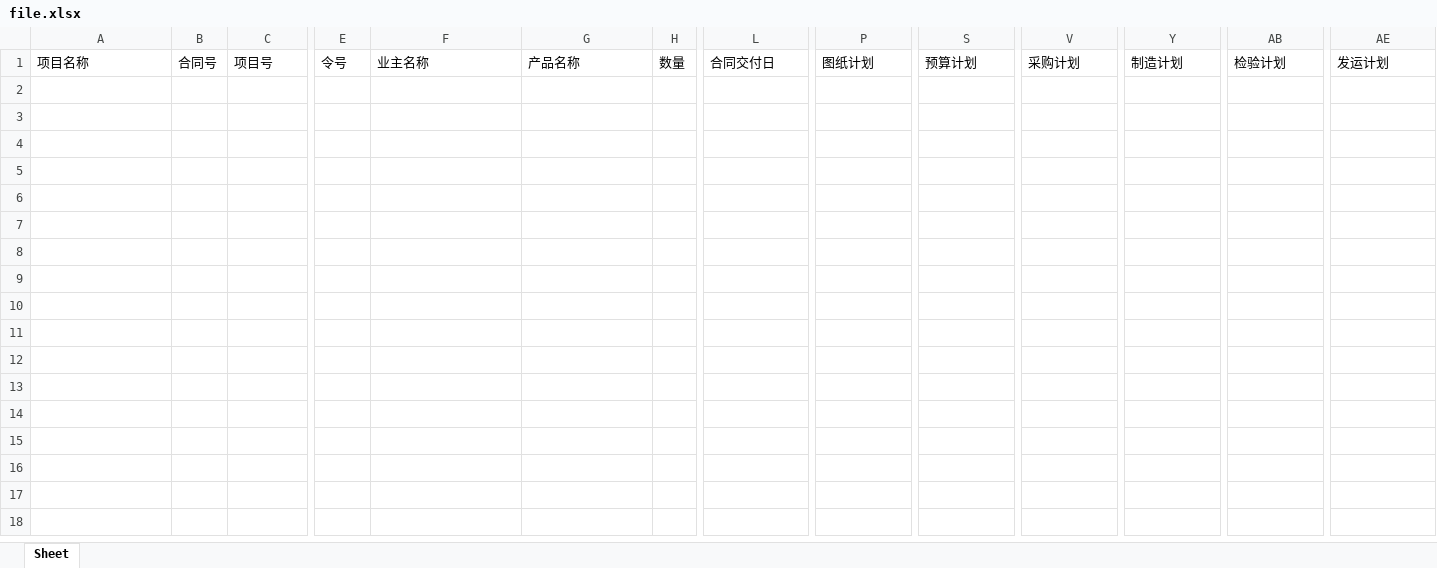
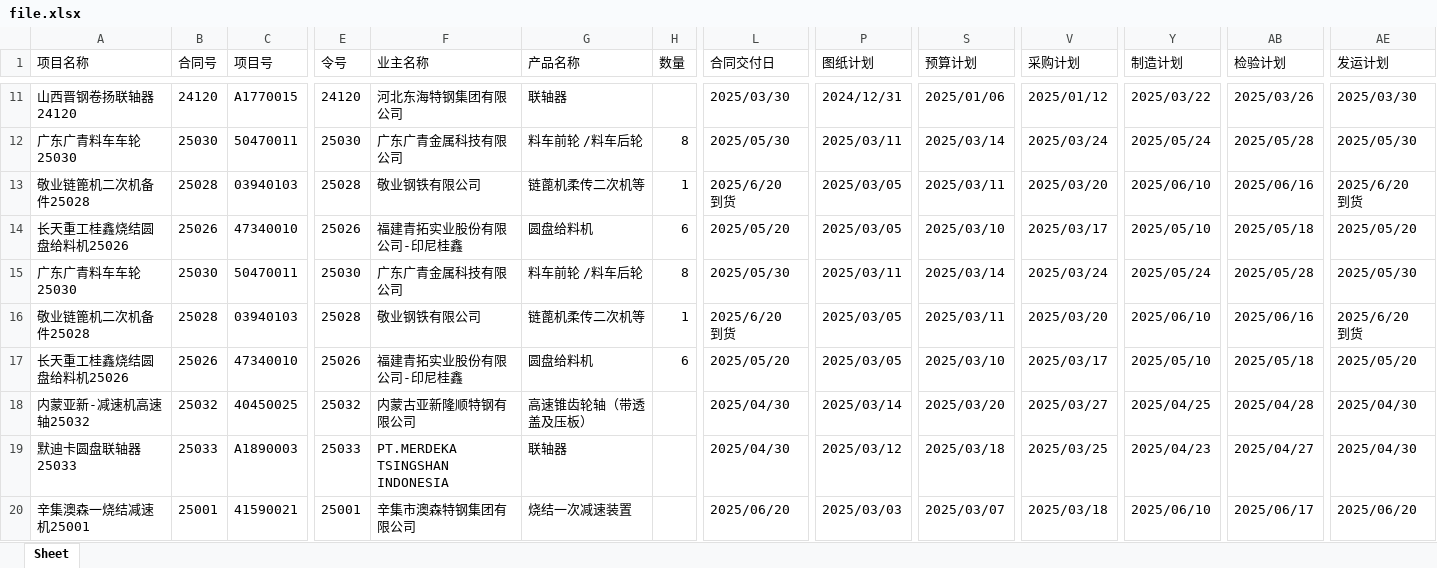
Before and after one commit to demosRun/cisdi, an Excel workbook: file.xlsx, sheet Sheet, drawn as a sheet; only a part is shown, gaps mark what is left out; values as stored, in another font and other column widths than the file's, no borders; rows hold the shown columns only; the diff covers the shown part only; the diff names each change by its address in the sheet, - before the commit and + after, or states it on an @@ line.

```diff
--- a/file.xlsx (sheet Sheet)
+++ b/file.xlsx (sheet Sheet)
+row 11: 山西晋钢卷扬联轴器24120 | 24120 | A1770015 | 24120 | 河北东海特钢集团有限公司 | 联轴器 |  | 2025/03/30 | 2024/12/31 | 2025/01/06 | 2025/01/12 | 2025/03/22 | 2025/03/26 | 2025/03/30
+row 12: 广东广青料车车轮25030 | 25030 | 50470011 | 25030 | 广东广青金属科技有限公司 | 料车前轮 /料车后轮 | 8 | 2025/05/30 | 2025/03/11 | 2025/03/14 | 2025/03/24 | 2025/05/24 | 2025/05/28 | 2025/05/30
+row 13: 敬业链篦机二次机备件25028 | 25028 | 03940103 | 25028 | 敬业钢铁有限公司 | 链蓖机柔传二次机等 | 1 | 2025/6/20 到货 | 2025/03/05 | 2025/03/11 | 2025/03/20 | 2025/06/10 | 2025/06/16 | 2025/6/20 到货
+row 14: 长天重工桂鑫烧结圆盘给料机25026 | 25026 | 47340010 | 25026 | 福建青拓实业股份有限公司-印尼桂鑫 | 圆盘给料机 | 6 | 2025/05/20 | 2025/03/05 | 2025/03/10 | 2025/03/17 | 2025/05/10 | 2025/05/18 | 2025/05/20
+row 15: 广东广青料车车轮25030 | 25030 | 50470011 | 25030 | 广东广青金属科技有限公司 | 料车前轮 /料车后轮 | 8 | 2025/05/30 | 2025/03/11 | 2025/03/14 | 2025/03/24 | 2025/05/24 | 2025/05/28 | 2025/05/30
+row 16: 敬业链篦机二次机备件25028 | 25028 | 03940103 | 25028 | 敬业钢铁有限公司 | 链蓖机柔传二次机等 | 1 | 2025/6/20 到货 | 2025/03/05 | 2025/03/11 | 2025/03/20 | 2025/06/10 | 2025/06/16 | 2025/6/20 到货
+row 17: 长天重工桂鑫烧结圆盘给料机25026 | 25026 | 47340010 | 25026 | 福建青拓实业股份有限公司-印尼桂鑫 | 圆盘给料机 | 6 | 2025/05/20 | 2025/03/05 | 2025/03/10 | 2025/03/17 | 2025/05/10 | 2025/05/18 | 2025/05/20
+row 18: 内蒙亚新-减速机高速轴25032 | 25032 | 40450025 | 25032 | 内蒙古亚新隆顺特钢有限公司 | 高速锥齿轮轴（带透盖及压板） |  | 2025/04/30 | 2025/03/14 | 2025/03/20 | 2025/03/27 | 2025/04/25 | 2025/04/28 | 2025/04/30
+row 19: 默迪卡圆盘联轴器25033 | 25033 | A1890003 | 25033 | PT.MERDEKA TSINGSHAN INDONESIA | 联轴器 |  | 2025/04/30 | 2025/03/12 | 2025/03/18 | 2025/03/25 | 2025/04/23 | 2025/04/27 | 2025/04/30
+row 20: 辛集澳森一烧结减速机25001 | 25001 | 41590021 | 25001 | 辛集市澳森特钢集团有限公司 | 烧结一次减速装置 |  | 2025/06/20 | 2025/03/03 | 2025/03/07 | 2025/03/18 | 2025/06/10 | 2025/06/17 | 2025/06/20
```
Also changed, not shown: 44 added rows elsewhere in this sheet, 2 other files.
